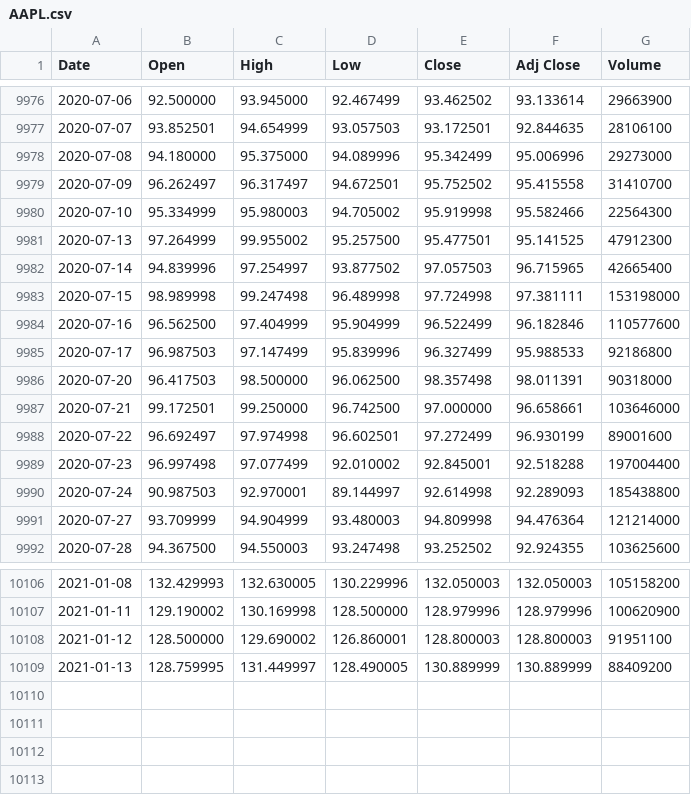
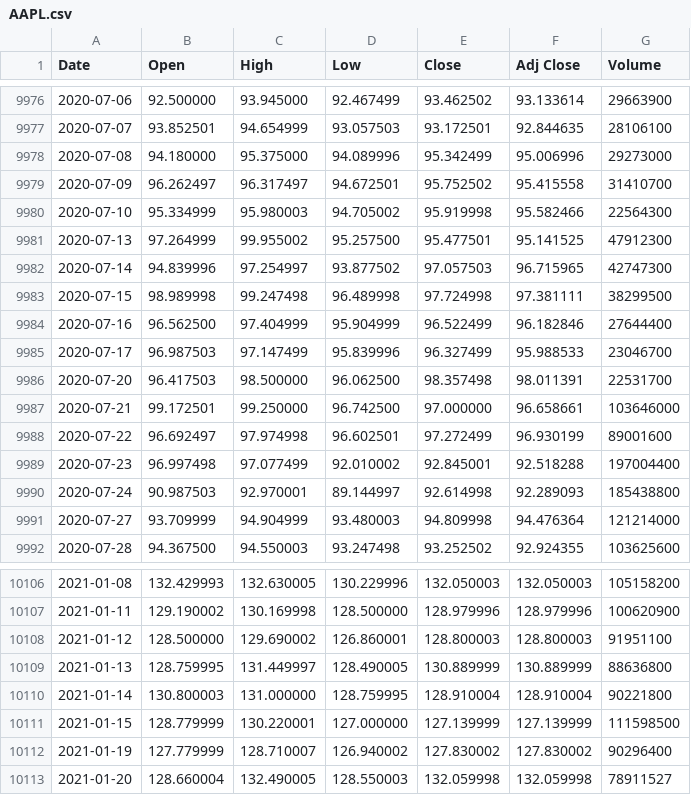
Before and after one commit to UkiDLucas/MarketIndicators.jl, a CSV file: src/DATA/original/AAPL.csv, drawn as a sheet; only a part is shown, gaps mark what is left out.

```diff
--- a/src/DATA/original/AAPL.csv
+++ b/src/DATA/original/AAPL.csv
@@ -9981,7 +9981,7 @@ Date,Open,High,Low,Close,Adj Close,Volume
 2020-07-13,97.264999,99.955002,95.257500,95.477501,95.141525,47912300
-2020-07-14,94.839996,97.254997,93.877502,97.057503,96.715965,42665400
-2020-07-15,98.989998,99.247498,96.489998,97.724998,97.381111,153198000
-2020-07-16,96.562500,97.404999,95.904999,96.522499,96.182846,110577600
-2020-07-17,96.987503,97.147499,95.839996,96.327499,95.988533,92186800
-2020-07-20,96.417503,98.500000,96.062500,98.357498,98.011391,90318000
+2020-07-14,94.839996,97.254997,93.877502,97.057503,96.715965,42747300
+2020-07-15,98.989998,99.247498,96.489998,97.724998,97.381111,38299500
+2020-07-16,96.562500,97.404999,95.904999,96.522499,96.182846,27644400
+2020-07-17,96.987503,97.147499,95.839996,96.327499,95.988533,23046700
+2020-07-20,96.417503,98.500000,96.062500,98.357498,98.011391,22531700
 2020-07-21,99.172501,99.250000,96.742500,97.000000,96.658661,103646000
@@ -10108,2 +10108,6 @@ Date,Open,High,Low,Close,Adj Close,Volume
 2021-01-12,128.500000,129.690002,126.860001,128.800003,128.800003,91951100
-2021-01-13,128.759995,131.449997,128.490005,130.889999,130.889999,88409200
+2021-01-13,128.759995,131.449997,128.490005,130.889999,130.889999,88636800
+2021-01-14,130.800003,131.000000,128.759995,128.910004,128.910004,90221800
+2021-01-15,128.779999,130.220001,127.000000,127.139999,127.139999,111598500
+2021-01-19,127.779999,128.710007,126.940002,127.830002,127.830002,90296400
+2021-01-20,128.660004,132.490005,128.550003,132.059998,132.059998,78911527
```
Also changed, not shown: src/DATA/original/BABA.csv, src/DATA/original/HD.csv, 31 other files.
